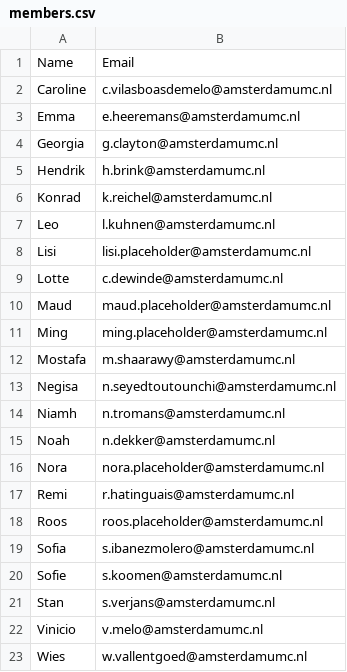
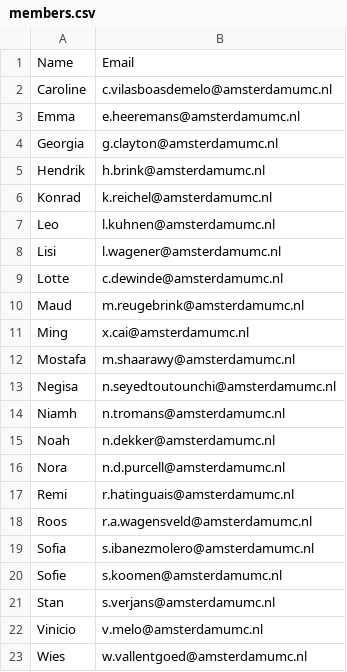
Before and after one commit to SphnixPhi135/TIschedule, a CSV file: members.csv, drawn as a sheet.

Commit message:
Update members.csv

```diff
--- a/members.csv
+++ b/members.csv
@@ -7,6 +7,6 @@ Konrad,k.reichel@amsterdamumc.nl
 Leo,l.kuhnen@amsterdamumc.nl
-Lisi,lisi.placeholder@amsterdamumc.nl
+Lisi,l.wagener@amsterdamumc.nl
 Lotte,c.dewinde@amsterdamumc.nl
-Maud,maud.placeholder@amsterdamumc.nl
-Ming,ming.placeholder@amsterdamumc.nl
+Maud,m.reugebrink@amsterdamumc.nl
+Ming,x.cai@amsterdamumc.nl
 Mostafa,m.shaarawy@amsterdamumc.nl
@@ -15,5 +15,5 @@ Niamh,n.tromans@amsterdamumc.nl
 Noah,n.dekker@amsterdamumc.nl
-Nora,nora.placeholder@amsterdamumc.nl
+Nora,n.d.purcell@amsterdamumc.nl
 Remi,r.hatinguais@amsterdamumc.nl
-Roos,roos.placeholder@amsterdamumc.nl
+Roos,r.a.wagensveld@amsterdamumc.nl
 Sofia,s.ibanezmolero@amsterdamumc.nl
```
